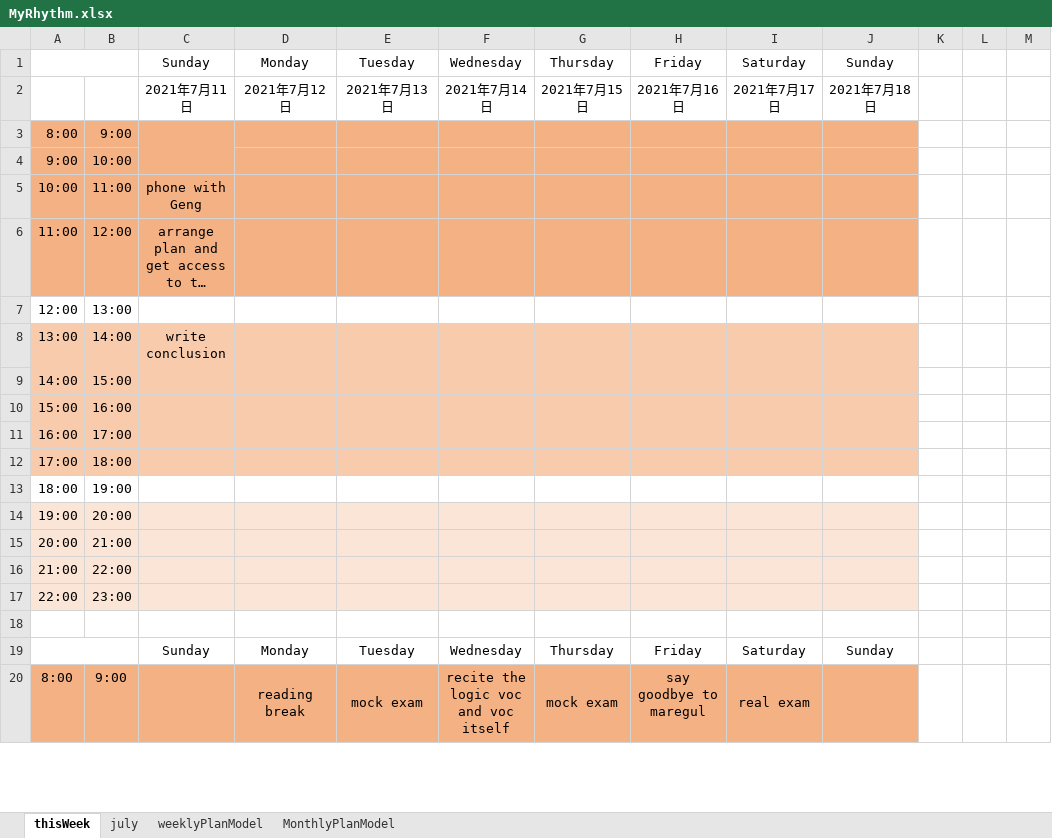
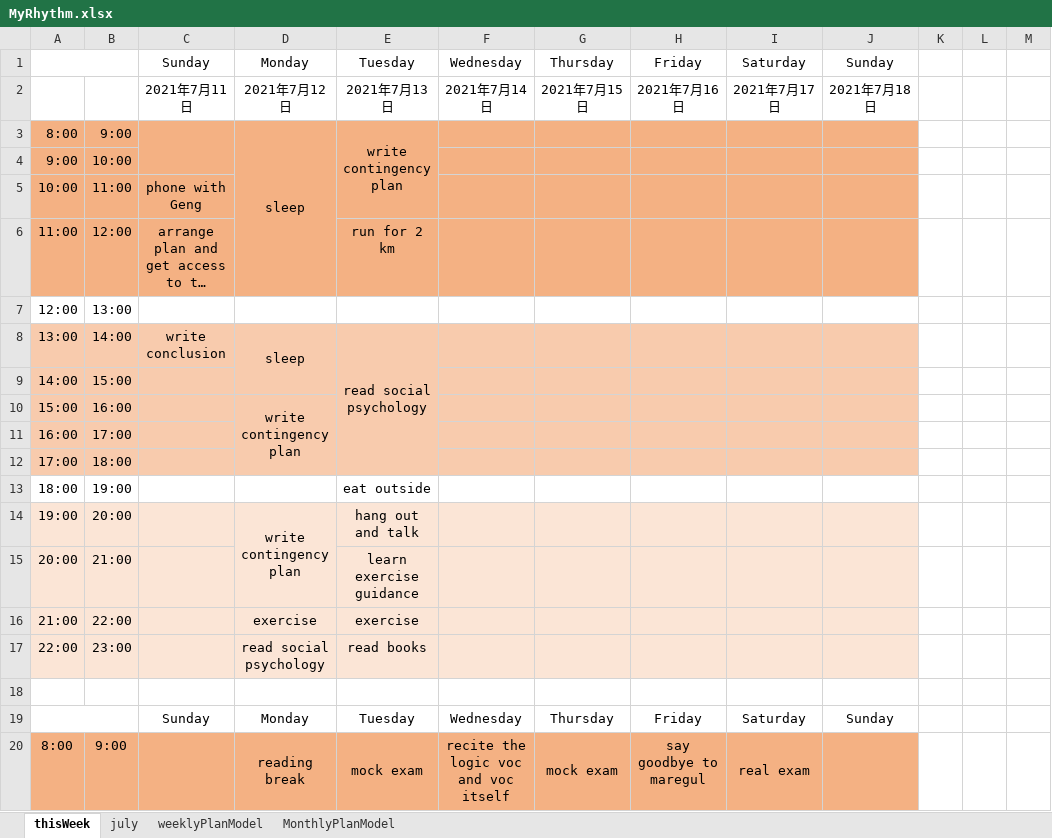
Before and after one commit to Yuyixiong-123/NowORNever1, an Excel workbook: MyRhythm.xlsx, sheet thisWeek, drawn as a sheet; only a part is shown; long unchanged cells end in …; values as stored, in another font and other column widths than the file's, no borders; the diff names each change by its address in the sheet, - before the commit and + after, or states it on an @@ line.

```diff
--- a/MyRhythm.xlsx (sheet thisWeek)
+++ b/MyRhythm.xlsx (sheet thisWeek)
-D3: (empty)
+D3: sleep
+D3:D6 merged
-E3: (empty)
+E3: write contingency plan
+E3:E5 merged
-E6: (empty)
+E6: run for 2 km
-D8: (empty)
+D8: sleep
+D8:D9 merged
-E8: (empty)
+E8: read social psychology
+E8:E12 merged
-D10: (empty)
+D10: write contingency plan
+D10:D12 merged
-E13: (empty)
+E13: eat outside
-D14: (empty)
+D14: write contingency plan
+D14:D15 merged
-E14: (empty)
+E14: hang out and talk
-E15: (empty)
+E15: learn exercise guidance
-D16: (empty)
+D16: exercise
-E16: (empty)
+E16: exercise
-D17: (empty)
+D17: read social psychology
-E17: (empty)
+E17: read books
```
Also changed, not shown: 1 other file.
